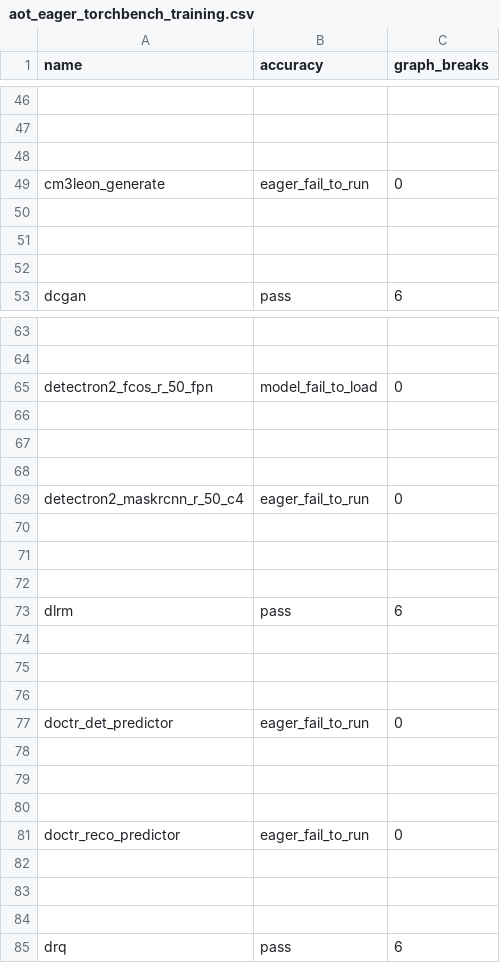
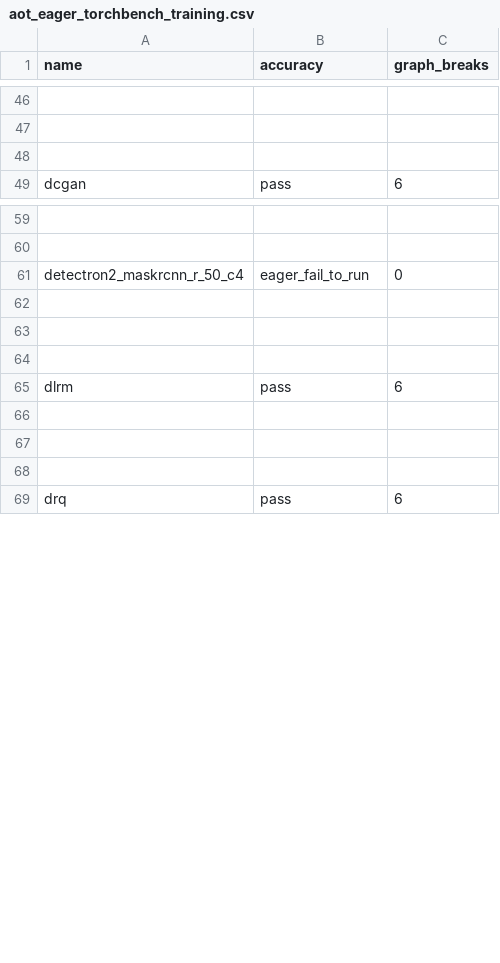
Before and after one commit to dbolovetoa/pytorch, a CSV file: benchmarks/dynamo/ci_expected_accuracy/aot_eager_torchbench_training.csv, drawn as a sheet; only a part is shown, gaps mark what is left out; removed rows and columns are numbered as before the commit, all else as after; the diff covers the shown part only; the diff names each change by its address in the sheet, - before the commit and + after, or states it on an @@ line.

Commit message:
Update torchbench pin (#121029)
Fixes https://github.com/pytorch/pytorch/issues/117280 after bumping the HF version in https://github.com/pytorch/benchmark/pull/2179

Pull Request resolved: https://github.com/pytorch/pytorch/pull/121029
Approved by: https://github.com/desertfire

```diff
--- a/benchmarks/dynamo/ci_expected_accuracy/aot_eager_torchbench_training.csv
+++ b/benchmarks/dynamo/ci_expected_accuracy/aot_eager_torchbench_training.csv
-row 49: cm3leon_generate | eager_fail_to_run | 0
-row 50: (empty)
-row 51: (empty)
-row 52: (empty)
-row 65: detectron2_fcos_r_50_fpn | model_fail_to_load | 0
-row 66: (empty)
-row 67: (empty)
-row 68: (empty)
-row 74: (empty)
-row 75: (empty)
-row 76: (empty)
-row 77: doctr_det_predictor | eager_fail_to_run | 0
-row 78: (empty)
-row 79: (empty)
-row 80: (empty)
-row 81: doctr_reco_predictor | eager_fail_to_run | 0
```
Also changed, not shown: 8 added rows and 8 removed rows elsewhere in this file, benchmarks/dynamo/ci_expected_accuracy/aot_inductor_torchbench_inference.csv, benchmarks/dynamo/ci_expected_accuracy/dynamic_aot_eager_torchbench_training.csv, 13 other files.
